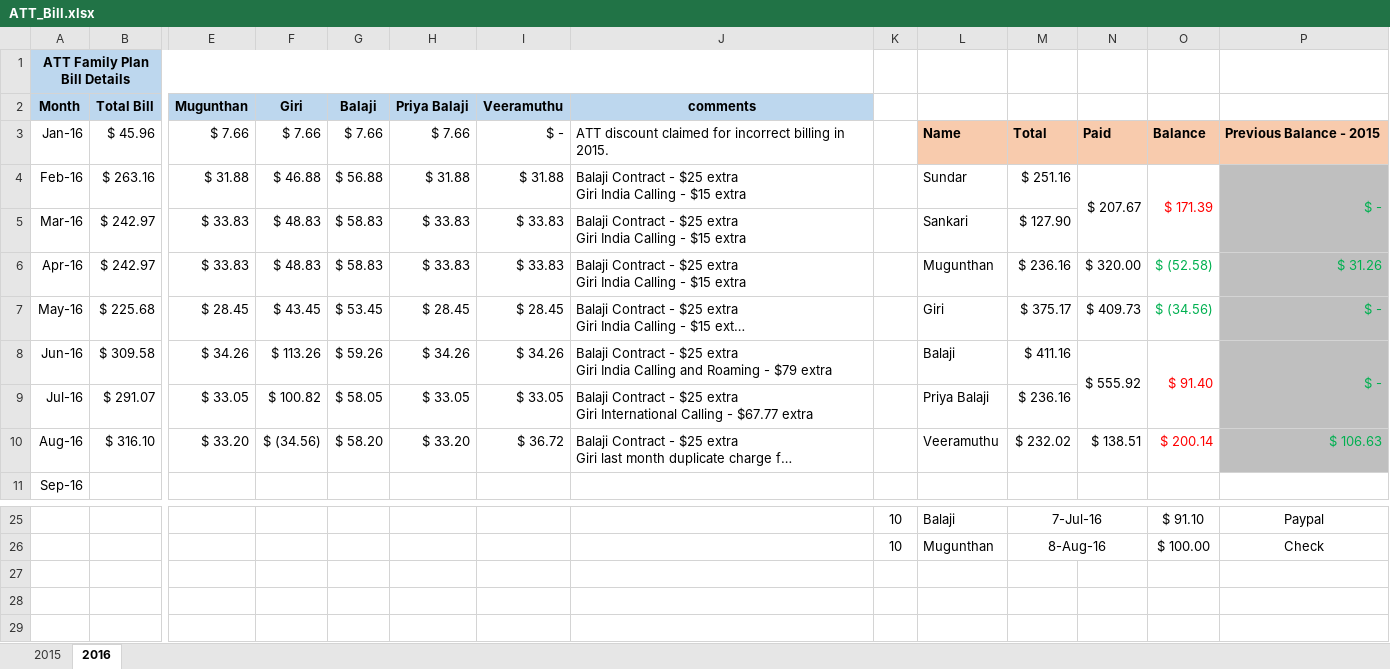
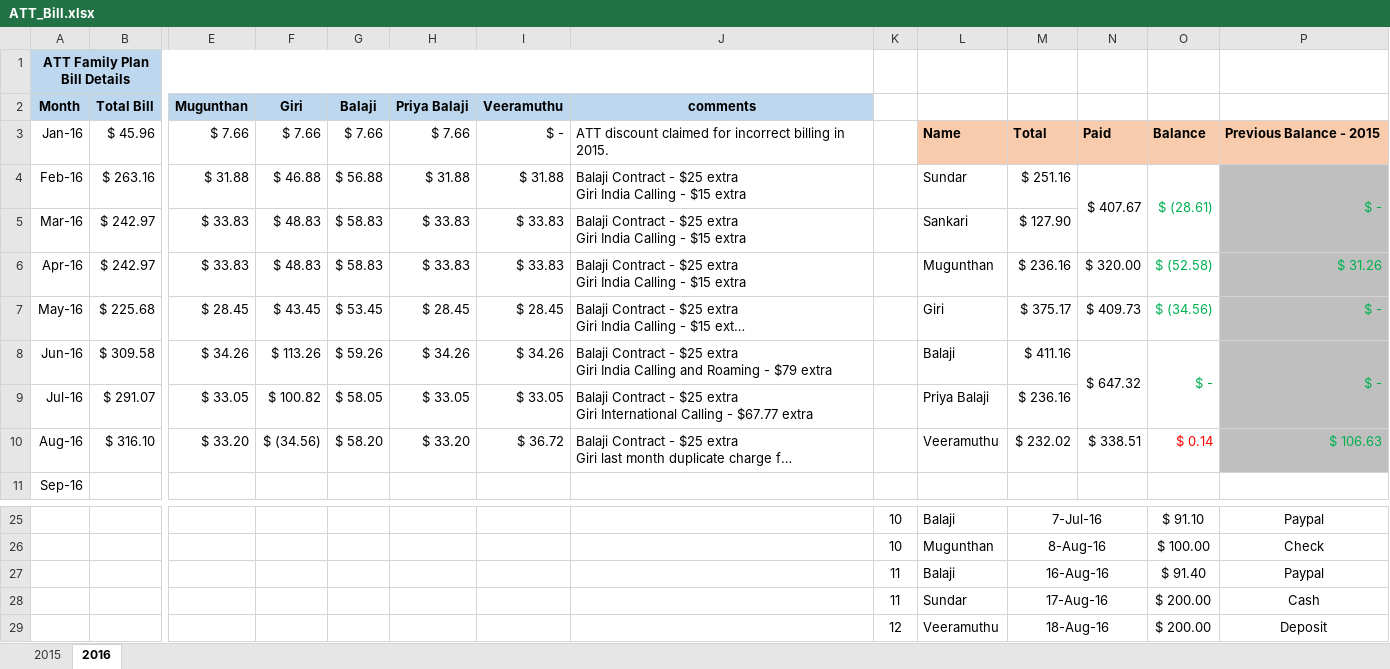
Before and after one commit to girias/ATT_Family_Plan, an Excel workbook: ATT_Bill.xlsx, sheet 2016, drawn as a sheet; only a part is shown, gaps mark what is left out; long unchanged cells end in …; values as stored, in another font and other column widths than the file's, no borders; rows hold the shown columns only; the diff names each change by its address in the sheet, - before the commit and + after, or states it on an @@ line.

Commit message:
Updated August payment

```diff
--- a/ATT_Bill.xlsx (sheet 2016)
+++ b/ATT_Bill.xlsx (sheet 2016)
-N4: $ 207.67
+N4: $ 407.67
-O4: $ 171.39
+O4: $ (28.61)
-O4 text colour: #FF0000
+O4 text colour: #00B050
-N8: $ 555.92
+N8: $ 647.32
-O8: $ 91.40
+O8: $ -
-O8 text colour: #FF0000
+O8 text colour: #00B050
-N10: $ 138.51
+N10: $ 338.51
-O10: $ 200.14
+O10: $ 0.14
+row 27:  |  |  |  |  |  |  |  | 11 | Balaji | 16-Aug-16 |  | $ 91.40 | Paypal
+row 28:  |  |  |  |  |  |  |  | 11 | Sundar | 17-Aug-16 |  | $ 200.00 | Cash
+row 29:  |  |  |  |  |  |  |  | 12 | Veeramuthu | 18-Aug-16 |  | $ 200.00 | Deposit
```
